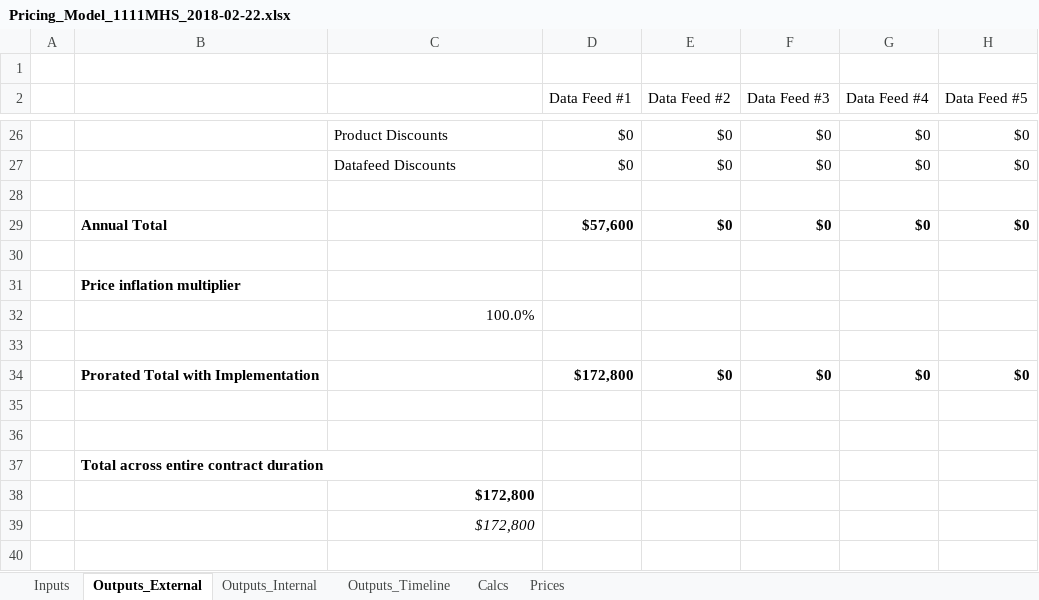
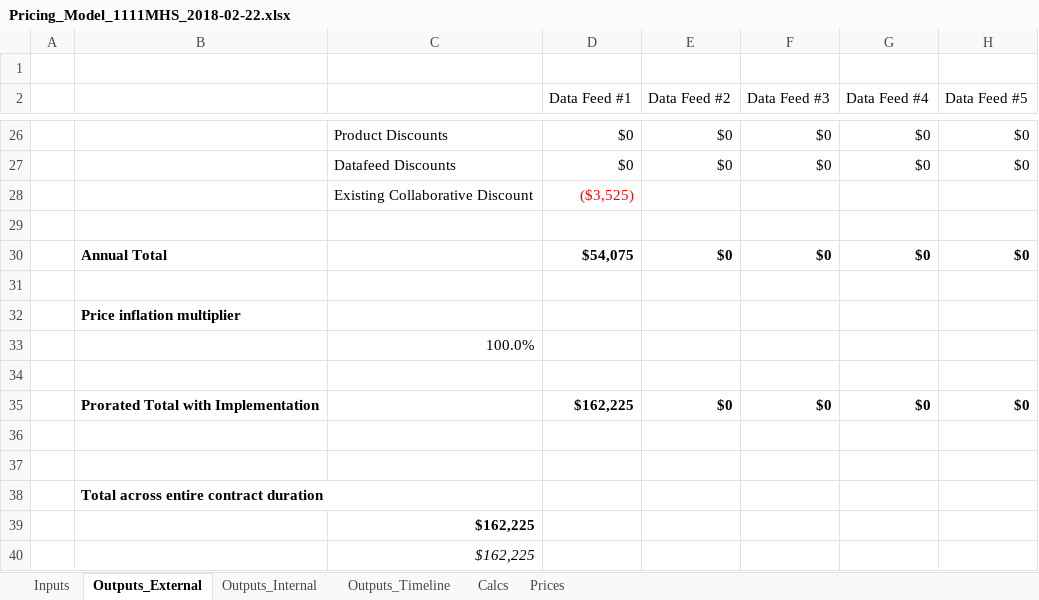
Before and after one commit to Milliman-PRM/client-and-project-documentation, an Excel workbook: 0273NYP - New York Premier/1111MHS - Mercy Health/Pricing_Model_1111MHS_2018-02-22.xlsx, sheet Outputs_External, drawn as a sheet; only a part is shown, gaps mark what is left out; values as stored, in another font and other column widths than the file's, no borders; addresses are those after the commit; the diff names each change by its address in the sheet, - before the commit and + after, or states it on an @@ line.

Commit message:
Update Mercy Pricing Model
Do this to reflect an existing collaborative discount (discount is based
on the the basic collaborative services quarterly only, $3,525 a year)

```diff
--- a/0273NYP - New York Premier/1111MHS - Mercy Health/Pricing_Model_1111MHS_2018-02-22.xlsx (sheet Outputs_External)
+++ b/0273NYP - New York Premier/1111MHS - Mercy Health/Pricing_Model_1111MHS_2018-02-22.xlsx (sheet Outputs_External)
+row 28:  |  | Existing Collaborative Discount | ($3,525)
-D30 (Data Feed #1): $57,600
+D30 (Data Feed #1): $54,075
-D35 (Data Feed #1): $172,800
+D35 (Data Feed #1): $162,225
-C39:C40: $172,800
+C39:C40: $162,225
```
Also changed, not shown: sheet Outputs_Timeline, sheet Outputs_Internal, sheet Calcs, sheet Prices, formulas that keep their value.
